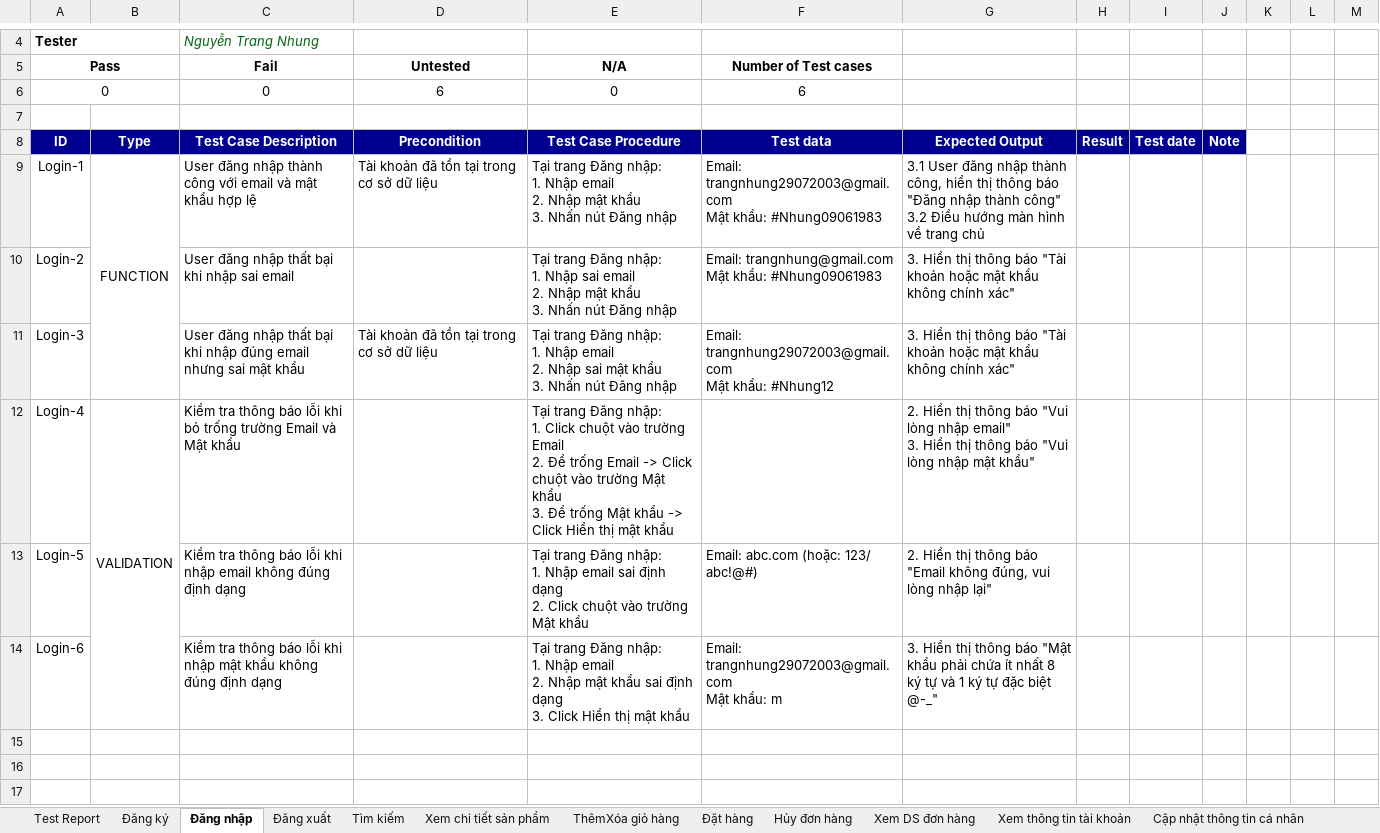
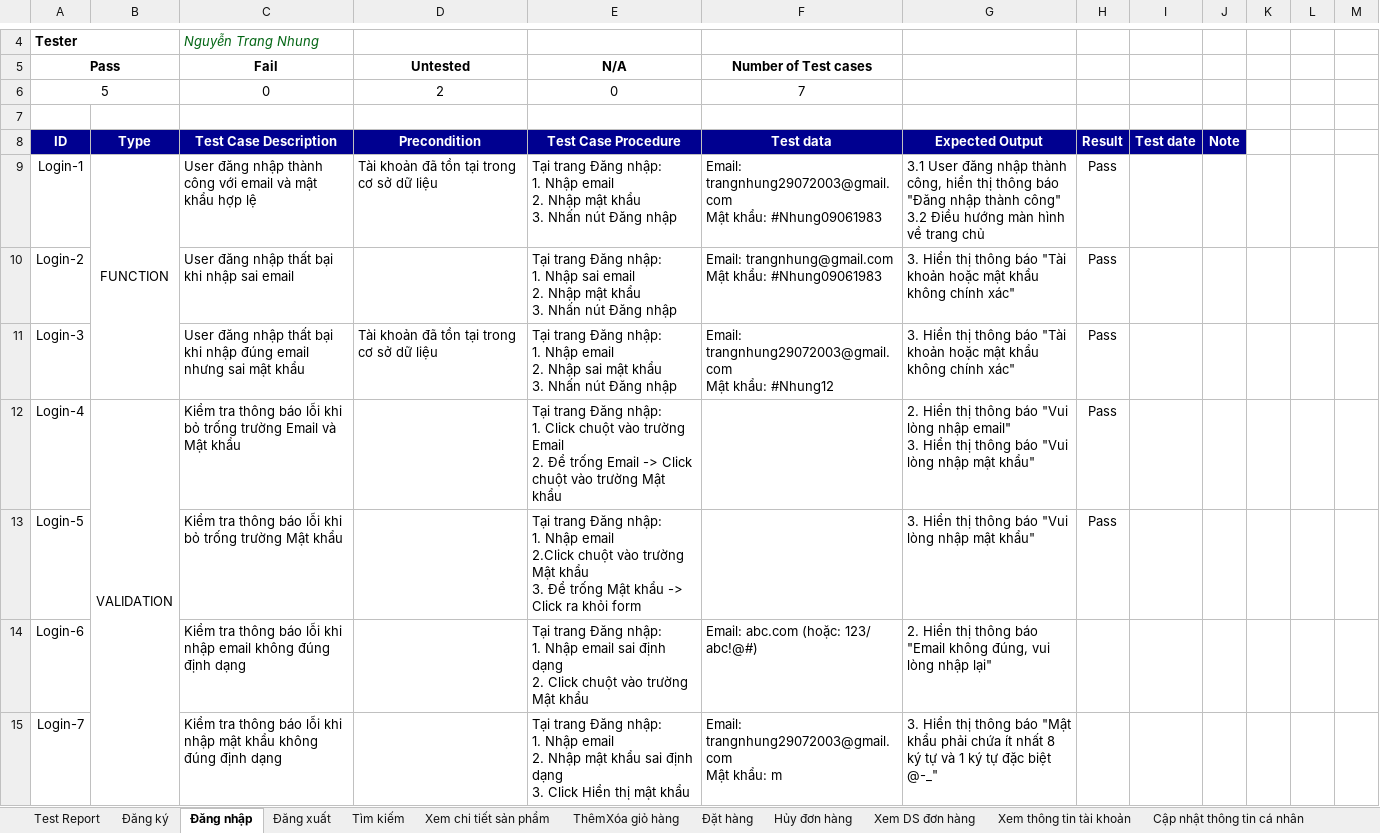
Before and after one commit to DOAN-K16-FIT-HAUI/NguyenTrangNhung, an Excel workbook: TestCase.xlsx, sheet Đăng nhập, drawn as a sheet; only a part is shown, gaps mark what is left out; values as stored, in another font and other column widths than the file's, no borders; conditional formats not drawn; removed rows and columns are numbered as before the commit, all else as after; ↵ is a line break in a cell; the diff names each change by its address in the sheet, - before the commit and + after, or states it on an @@ line.

```diff
--- a/TestCase.xlsx (sheet Đăng nhập)
+++ b/TestCase.xlsx (sheet Đăng nhập)
-row 6: 0 |  | 0 | 6 | 0 | 6
+row 6: 5 |  | 0 | 2 | 0 | 7
-H9:H12: (empty)
+H9:H12: Pass
-E12 (N/A): …Mật khẩu ↵ 3. Để trống Mật khẩu -> Click Hiển thị mật khẩu
+E12 (N/A): …Mật khẩu
+row 13: Login-5 |  | Kiểm tra thông báo lỗi khi bỏ trống trường Mật khẩu |  | Tại trang Đăng nhập: ↵ 1. Nhập email ↵ 2.Click chuột vào trường Mật khẩu ↵ 3. Để trống Mật khẩu -> Click ra khỏi form |  | 3. Hiển thị thông báo "Vui lòng nhập mật khẩu" | Pass
-A14 (Pass): Login-5
+A14 (Pass): Login-6
-A15 (Pass): Login-6
+A15 (Pass): Login-7
```
Also changed, not shown: sheet Đăng ký, sheet Test Report, formulas that keep their value, charts or pictures.
